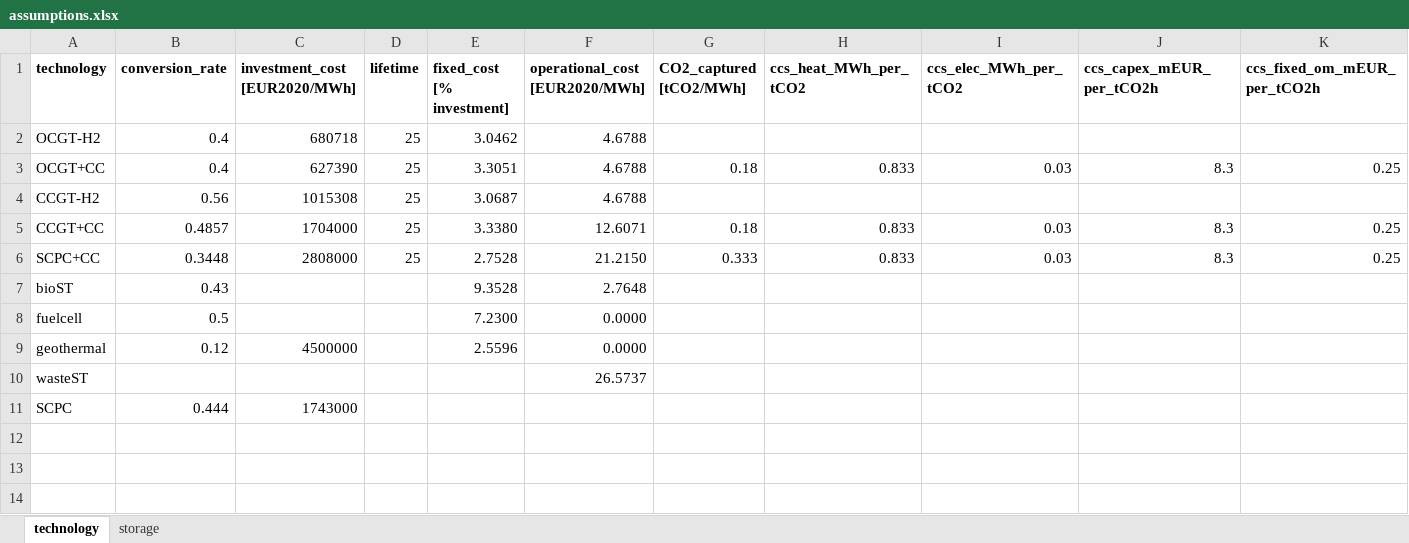
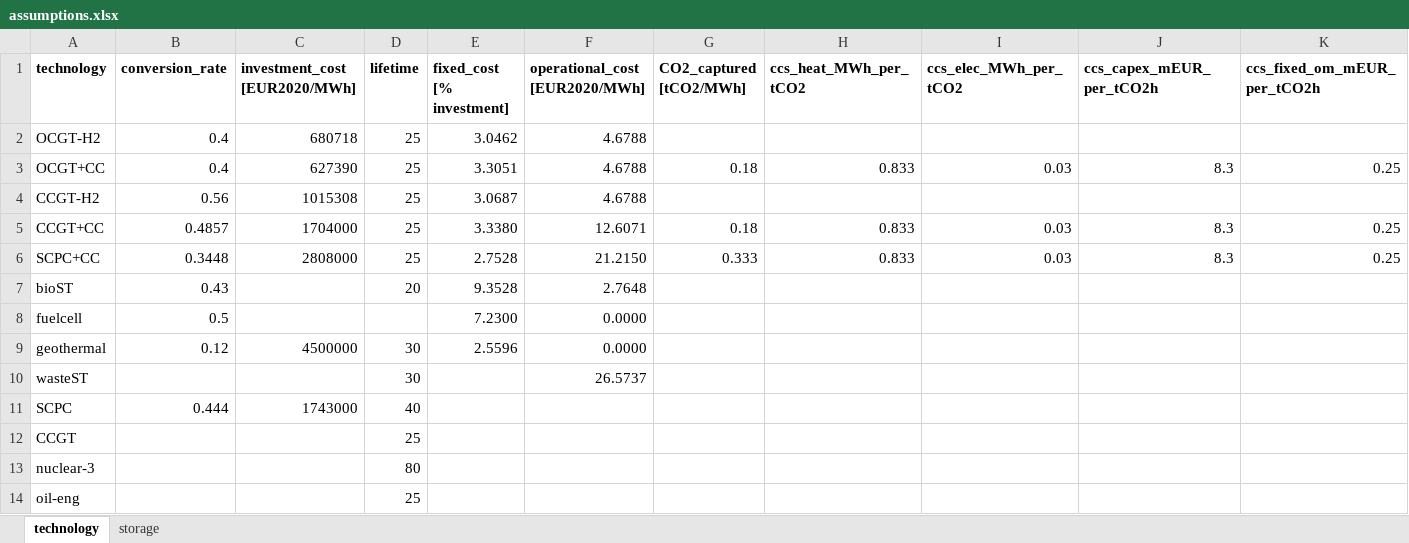
Before and after one commit to ines-tools/data-pipelines, an Excel workbook: europe/_power/assumptions.xlsx, sheet technology, drawn as a sheet; only a part is shown; values as stored, in another font and other column widths than the file's, no borders; rows hold the shown columns only; the diff names each change by its address in the sheet, - before the commit and + after, or states it on an @@ line.

```diff
--- a/europe/_power/assumptions.xlsx (sheet technology)
+++ b/europe/_power/assumptions.xlsx (sheet technology)
-D7 (lifetime): (empty)
+D7 (lifetime): 20
-D9:D10 (lifetime): (empty)
+D9:D10 (lifetime): 30
-D11 (lifetime): (empty)
+D11 (lifetime): 40
+row 12: CCGT |  |  | 25
+row 13: nuclear-3 |  |  | 80
+row 14: oil-eng |  |  | 25
```
Also changed, not shown: 5 other files.
